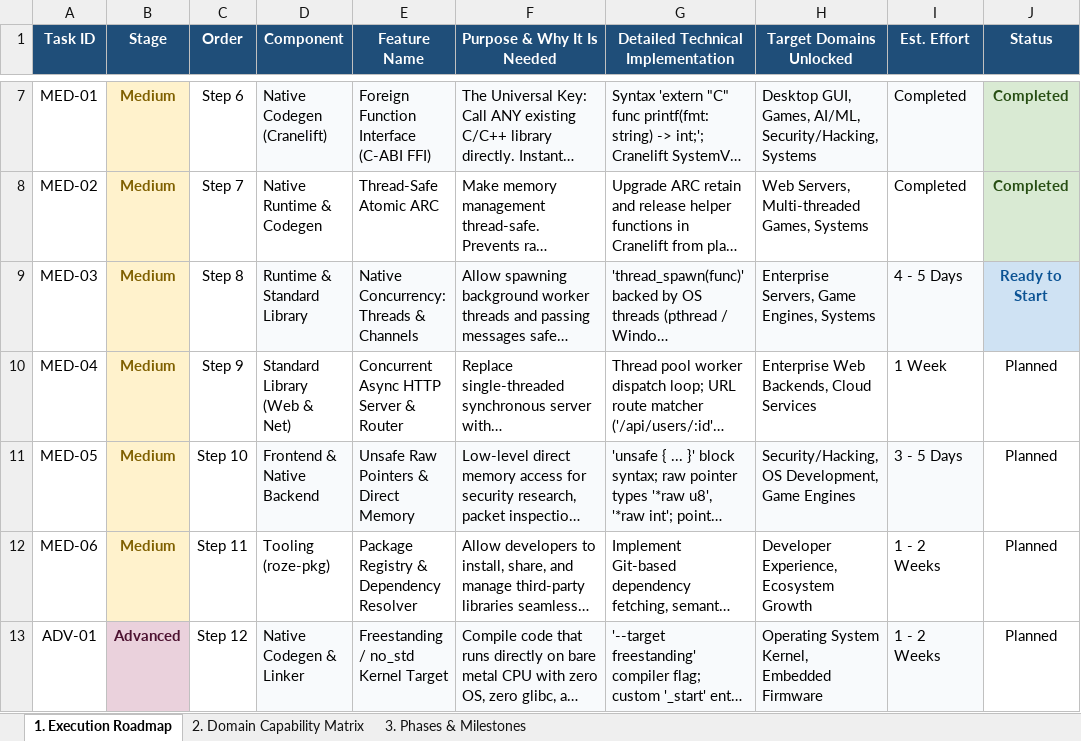
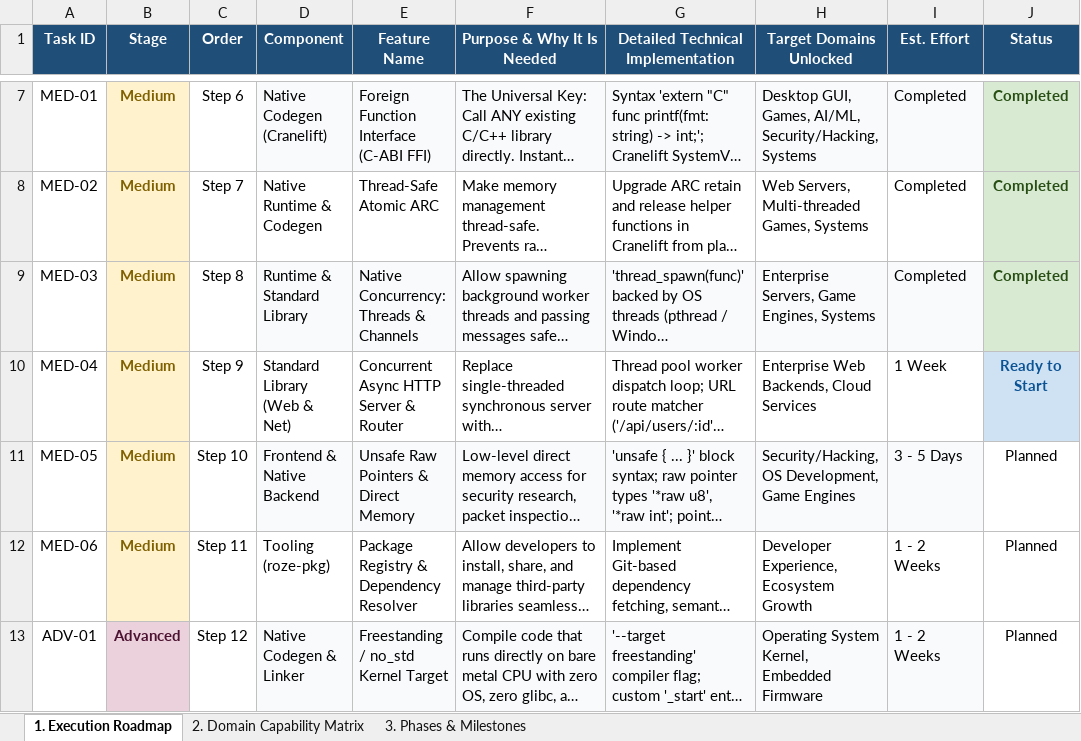
Before and after one commit to firoze-hossain/roze, an Excel workbook: docs/ROZE_PROJECT_PLAN.xlsx, sheet 1. Execution Roadmap, drawn as a sheet; only a part is shown, gaps mark what is left out; long unchanged cells end in …; values as stored, in another font and other column widths than the file's, no borders; the diff names each change by its address in the sheet, - before the commit and + after, or states it on an @@ line.

```diff
--- a/docs/ROZE_PROJECT_PLAN.xlsx (sheet 1. Execution Roadmap)
+++ b/docs/ROZE_PROJECT_PLAN.xlsx (sheet 1. Execution Roadmap)
-I9 (Est. Effort): 4 - 5 Days
+I9 (Est. Effort): Completed
-J9 (Status): Ready to Start
+J9 (Status): Completed
@@ J9 fill: #CFE2F3 → #D9EAD3, text colour: #0B5394 → #274E13 @@
-J10 (Status): Planned
+J10 (Status): Ready to Start
@@ J10 fill: none → #CFE2F3, bold: off → on, text colour: black → #0B5394 @@
```
Also changed, not shown: ROZE_PROJECT_PLAN.xlsx, 10 other files.
